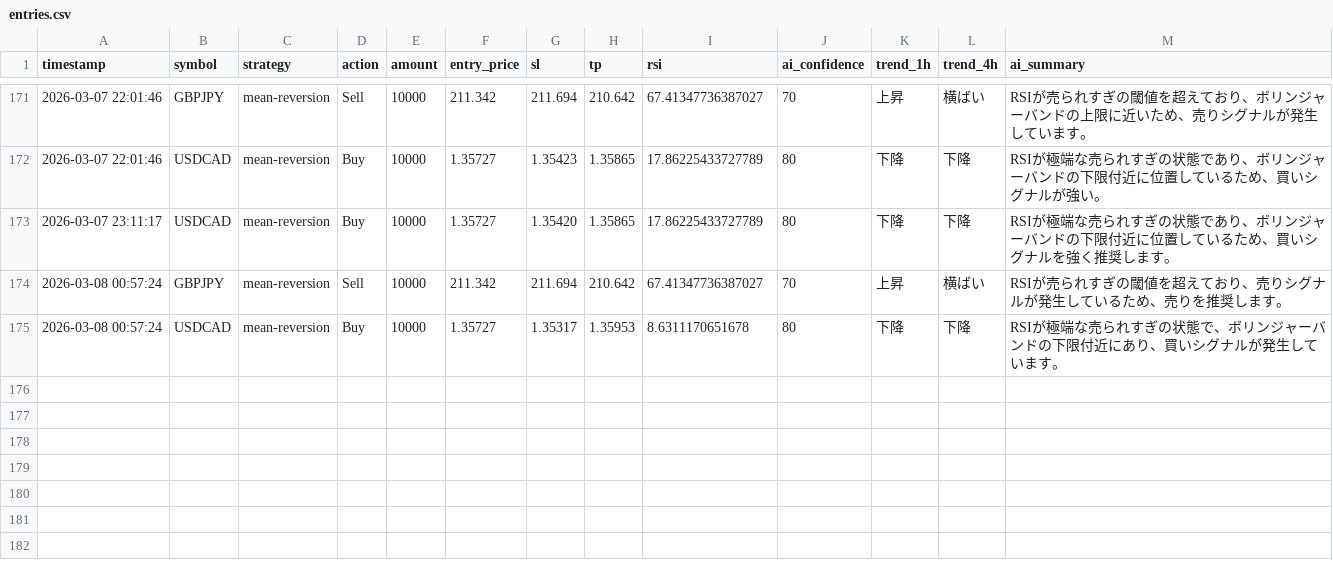
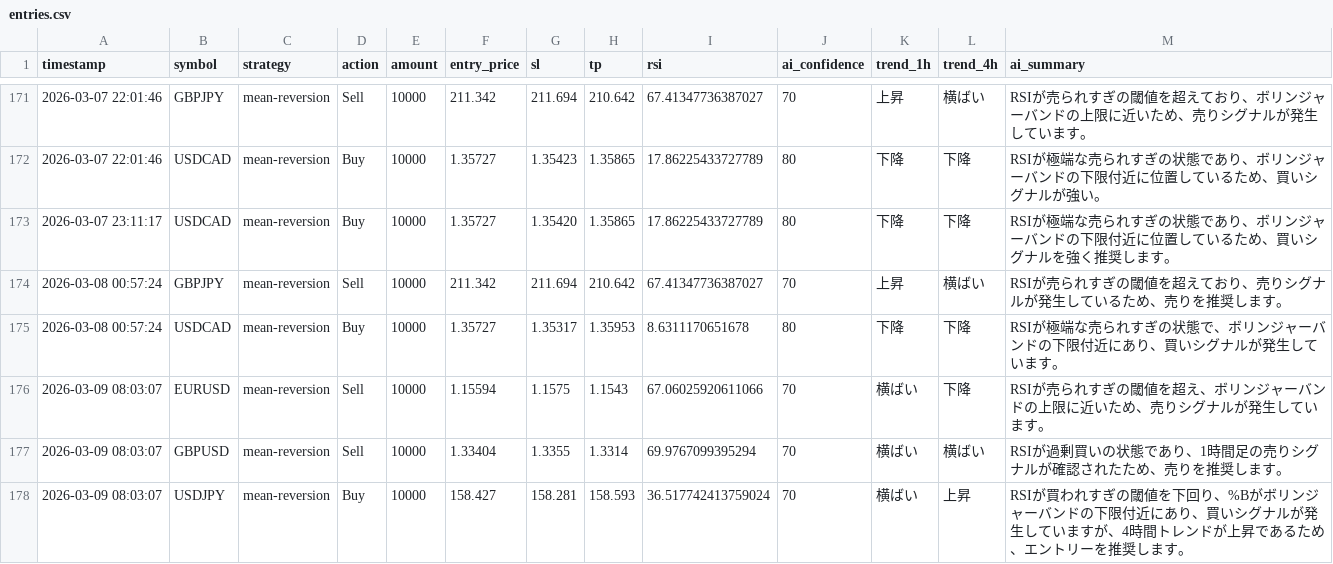
Before and after one commit to tanakahikari-pikka/ai-trading, a CSV file: logs/entries.csv, drawn as a sheet; only a part is shown, gaps mark what is left out; the diff names each change by its address in the sheet, - before the commit and + after, or states it on an @@ line.

```diff
--- a/logs/entries.csv
+++ b/logs/entries.csv
+row 176: 2026-03-09 08:03:07 | EURUSD | mean-reversion | Sell | 10000 | 1.15594 | 1.1575 | 1.1543 | 67.06025920611066 | 70 | 横ばい | 下降 | RSIが売られすぎの閾値を超え、ボリンジャーバンドの上限に近いため、売りシグナルが発生しています。
+row 177: 2026-03-09 08:03:07 | GBPUSD | mean-reversion | Sell | 10000 | 1.33404 | 1.3355 | 1.3314 | 69.9767099395294 | 70 | 横ばい | 横ばい | RSIが過剰買いの状態であり、1時間足の売りシグナルが確認されたため、売りを推奨します。
+row 178: 2026-03-09 08:03:07 | USDJPY | mean-reversion | Buy | 10000 | 158.427 | 158.281 | 158.593 | 36.517742413759024 | 70 | 横ばい | 上昇 | RSIが買われすぎの閾値を下回り、%Bがボリンジャーバンドの下限付近にあり、買いシグナルが発生していますが、4時間トレンドが上昇であるため、エントリーを推奨します。
```
Also changed, not shown: 1 other file.
